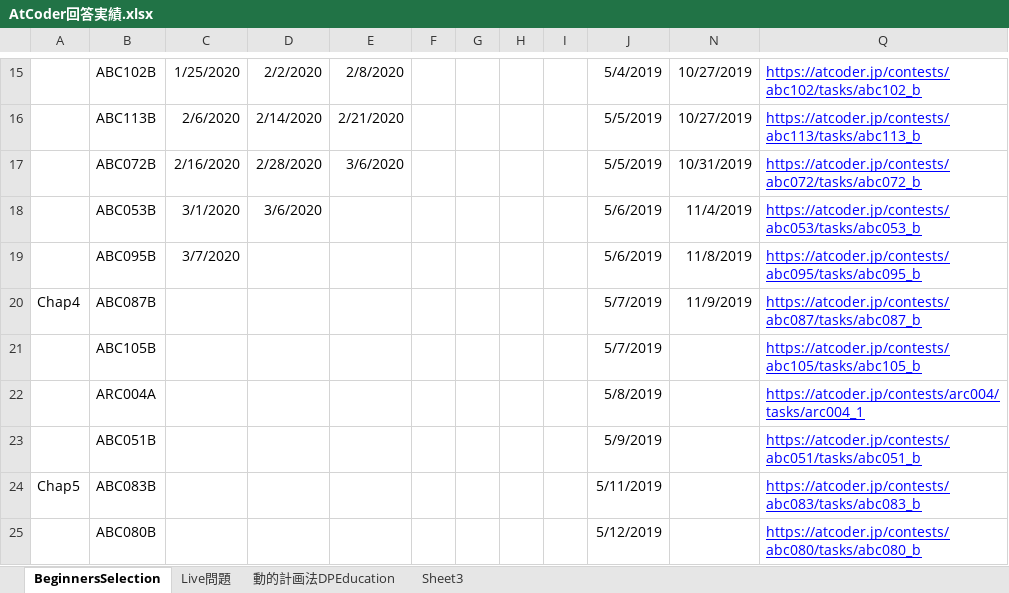
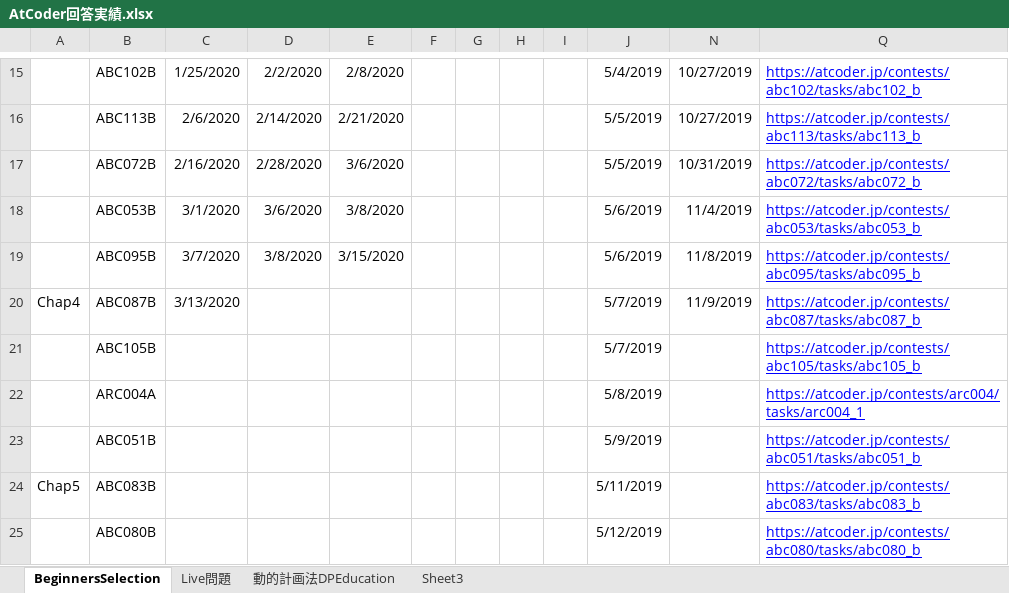
Before and after one commit to happyhappyhappyhappy/cppprog, an Excel workbook: atcoder/AtCoder回答実績.xlsx, sheet BeginnersSelection, drawn as a sheet; only a part is shown, gaps mark what is left out; values as stored, in another font and other column widths than the file's, no borders; the diff names each change by its address in the sheet, - before the commit and + after, or states it on an @@ line.

Commit message:
第三章終了

```diff
--- a/atcoder/AtCoder回答実績.xlsx (sheet BeginnersSelection)
+++ b/atcoder/AtCoder回答実績.xlsx (sheet BeginnersSelection)
-E18: (empty)
+E18: 3/8/2020
-D19: (empty)
+D19: 3/8/2020
-E19: (empty)
+E19: 3/15/2020
-C20: (empty)
+C20: 3/13/2020
```
